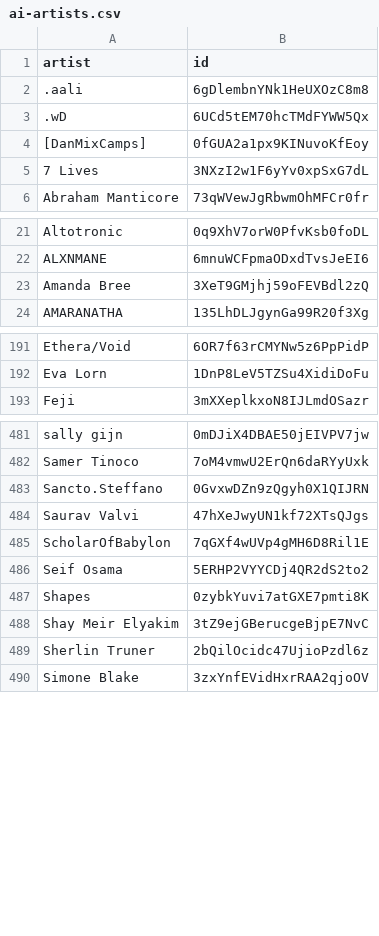
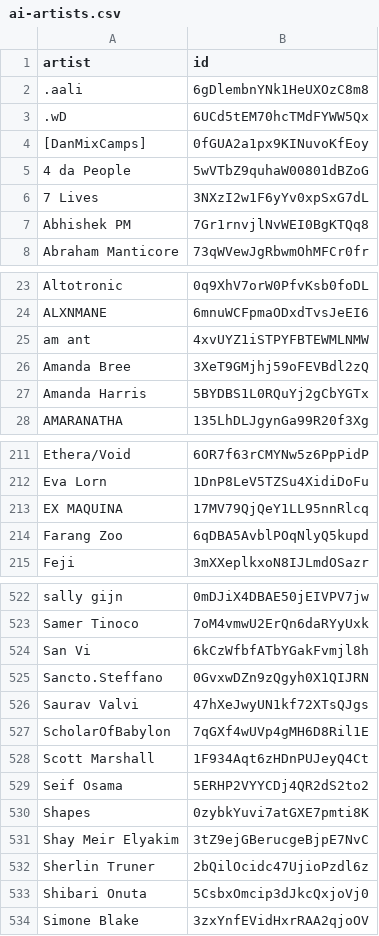
Before and after one commit to gounetmusic/loved-music-ai-artists, a CSV file: ai-artists.csv, drawn as a sheet; only a part is shown, gaps mark what is left out; the diff covers the shown part only.

```diff
--- a/ai-artists.csv
+++ b/ai-artists.csv
@@ -4,3 +4,5 @@ artist,id
 [DanMixCamps],0fGUA2a1px9KINuvoKfEoy
+4 da People,5wVTbZ9quhaW00801dBZoG
 7 Lives,3NXzI2w1F6yYv0xpSxG7dL
+Abhishek PM,7Gr1rnvjlNvWEI0BgKTQq8
 Abraham Manticore,73qWVewJgRbwmOhMFCr0fr
@@ -22,3 +24,5 @@ Altotronic,0q9XhV7orW0PfvKsb0foDL
 ALXNMANE,6mnuWCFpmaODxdTvsJeEI6
+am ant,4xvUYZ1iSTPYFBTEWMLNMW
 Amanda Bree,3XeT9GMjhj59oFEVBdl2zQ
+Amanda Harris,5BYDBS1L0RQuYj2gCbYGTx
 AMARANATHA,135LhDLJgynGa99R20f3Xg
@@ -192,2 +212,4 @@ Ethera/Void,6OR7f63rCMYNw5z6PpPidP
 Eva Lorn,1DnP8LeV5TZSu4XidiDoFu
+EX MAQUINA,17MV79QjQeY1LL95nnRlcq
+Farang Zoo,6qDBA5AvblPOqNlyQ5kupd
 Feji,3mXXeplkxoN8IJLmdOSazr
@@ -482,2 +523,3 @@ sally gijn,0mDJiX4DBAE50jEIVPV7jw
 Samer Tinoco,7oM4vmwU2ErQn6daRYyUxk
+San Vi,6kCzWfbfATbYGakFvmjl8h
 Sancto.Steffano,0GvxwDZn9zQgyh0X1QIJRN
@@ -485,2 +527,3 @@ Saurav Valvi,47hXeJwyUN1kf72XTsQJgs
 ScholarOfBabylon,7qGXf4wUVp4gMH6D8Ril1E
+Scott Marshall,1F934Aqt6zHDnPUJeyQ4Ct
 Seif Osama,5ERHP2VYYCDj4QR2dS2to2
@@ -489,2 +532,3 @@ Shay Meir Elyakim,3tZ9ejGBerucgeBjpE7NvC
 Sherlin Truner,2bQilOcidc47UjioPzdl6z
+Shibari Onuta,5CsbxOmcip3dJkcQxjoVj0
 Simone Blake,3zxYnfEVidHxrRAA2qjoOV
```
Also changed, not shown: 44 added rows elsewhere in this file, 2 other files.
